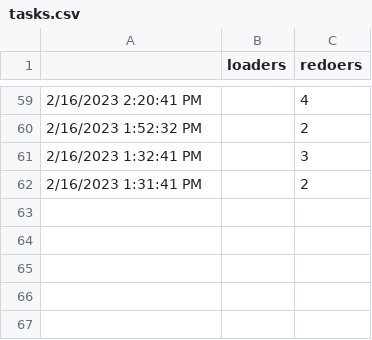
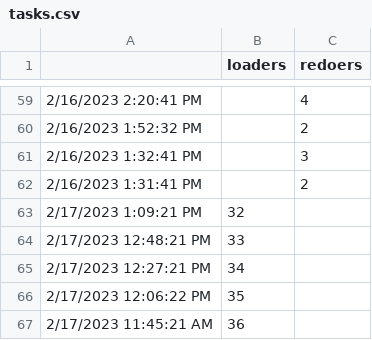
Before and after one commit to senzing-garage/aws-cloudformation-performance-testing, a CSV file: results/20230217-100M-200-192ACU-clustered-senzing-3.5.0/data/tasks.csv, drawn as a sheet; only a part is shown, gaps mark what is left out; the diff names each change by its address in the sheet, - before the commit and + after, or states it on an @@ line.

```diff
--- a/results/20230217-100M-200-192ACU-clustered-senzing-3.5.0/data/tasks.csv
+++ b/results/20230217-100M-200-192ACU-clustered-senzing-3.5.0/data/tasks.csv
+row 63: 2/17/2023 1:09:21 PM | 32
+row 64: 2/17/2023 12:48:21 PM | 33
+row 65: 2/17/2023 12:27:21 PM | 34
+row 66: 2/17/2023 12:06:22 PM | 35
+row 67: 2/17/2023 11:45:21 AM | 36
```
Also changed, not shown: results/20230217-100M-200-192ACU-clustered-senzing-3.5.0/data/loader-events.csv.
